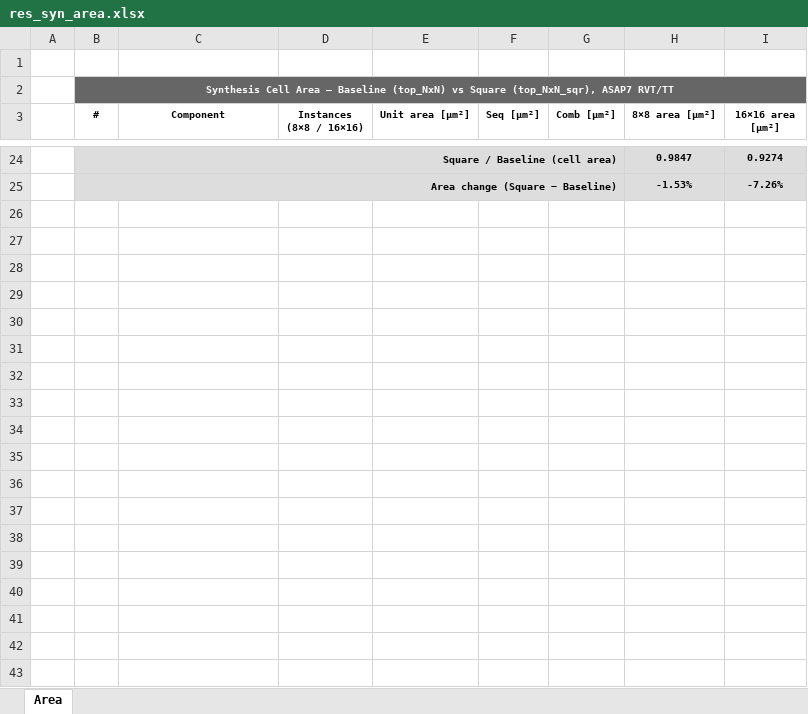
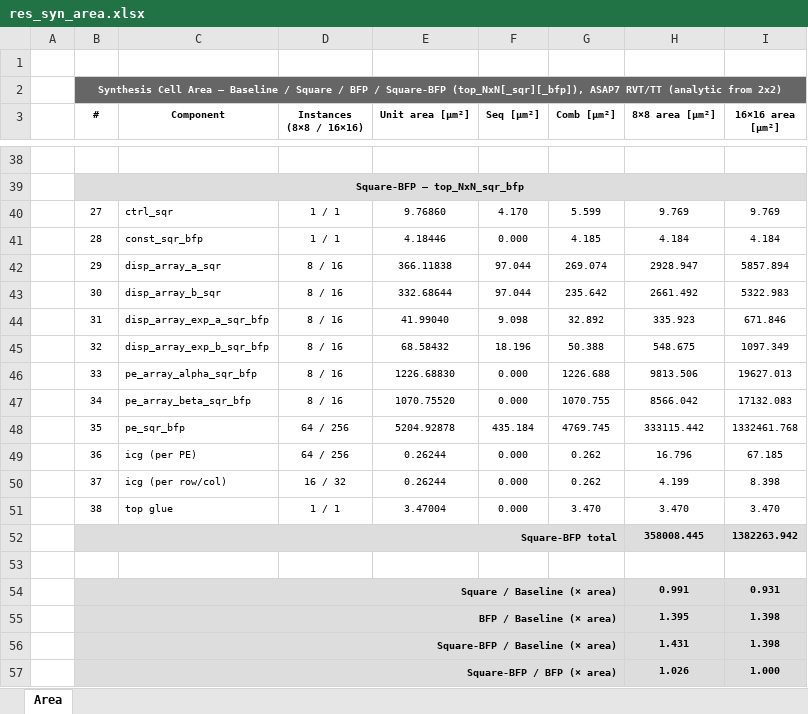
Before and after one commit to simone-machetti/ai-core, an Excel workbook: projects/ai-core/doc/data/res_syn_area.xlsx, sheet Area, drawn as a sheet; only a part is shown, gaps mark what is left out; values as stored, in another font and other column widths than the file's, no borders; removed rows and columns are numbered as before the commit, all else as after; the diff covers the shown part only; the diff names each change by its address in the sheet, - before the commit and + after, or states it on an @@ line.

```diff
--- a/projects/ai-core/doc/data/res_syn_area.xlsx (sheet Area)
+++ b/projects/ai-core/doc/data/res_syn_area.xlsx (sheet Area)
-B2 (#): …— Baseline (top_NxN) vs Square (top_NxN_sqr), ASAP7 RVT/TT
+B2 (#): …— Baseline / Square / BFP / Square-BFP (top_NxN[_sqr][_bfp]), ASAP7 RVT/TT (analytic from 2x2)
-row 38:  | Square / Baseline (cell area) |  |  |  |  |  | 0.9847 | 0.9274
+row 38: (empty)
-B38:I38 fill: #DDDDDD
+B38:I38 fill: none
-B24:G24 merged
+row 39:  | Square-BFP — top_NxN_sqr_bfp
+row 40:  | 27 | ctrl_sqr | 1 / 1 | 9.76860 | 4.170 | 5.599 | 9.769 | 9.769
+row 41:  | 28 | const_sqr_bfp | 1 / 1 | 4.18446 | 0.000 | 4.185 | 4.184 | 4.184
+row 42:  | 29 | disp_array_a_sqr | 8 / 16 | 366.11838 | 97.044 | 269.074 | 2928.947 | 5857.894
+row 43:  | 30 | disp_array_b_sqr | 8 / 16 | 332.68644 | 97.044 | 235.642 | 2661.492 | 5322.983
+row 44:  | 31 | disp_array_exp_a_sqr_bfp | 8 / 16 | 41.99040 | 9.098 | 32.892 | 335.923 | 671.846
+row 45:  | 32 | disp_array_exp_b_sqr_bfp | 8 / 16 | 68.58432 | 18.196 | 50.388 | 548.675 | 1097.349
+row 46:  | 33 | pe_array_alpha_sqr_bfp | 8 / 16 | 1226.68830 | 0.000 | 1226.688 | 9813.506 | 19627.013
+row 47:  | 34 | pe_array_beta_sqr_bfp | 8 / 16 | 1070.75520 | 0.000 | 1070.755 | 8566.042 | 17132.083
+row 48:  | 35 | pe_sqr_bfp | 64 / 256 | 5204.92878 | 435.184 | 4769.745 | 333115.442 | 1332461.768
+row 49:  | 36 | icg (per PE) | 64 / 256 | 0.26244 | 0.000 | 0.262 | 16.796 | 67.185
+row 50:  | 37 | icg (per row/col) | 16 / 32 | 0.26244 | 0.000 | 0.262 | 4.199 | 8.398
+row 51:  | 38 | top glue | 1 / 1 | 3.47004 | 0.000 | 3.470 | 3.470 | 3.470
+row 52:  | Square-BFP total |  |  |  |  |  | 358008.445 | 1382263.942
-row 53:  | Area change (Square − Baseline) |  |  |  |  |  | -1.53% | -7.26%
+row 53: (empty)
-B53:I53 fill: #DDDDDD
+B53:I53 fill: none
-B25:G25 merged
+row 54:  | Square / Baseline (× area) |  |  |  |  |  | 0.991 | 0.931
+row 55:  | BFP / Baseline (× area) |  |  |  |  |  | 1.395 | 1.398
+row 56:  | Square-BFP / Baseline (× area) |  |  |  |  |  | 1.431 | 1.398
+row 57:  | Square-BFP / BFP (× area) |  |  |  |  |  | 1.026 | 1.000
```
Also changed, not shown: 15 added rows, 1 removed row, 82 edited cells and merged cells elsewhere in this sheet, projects/ai-core/doc/data/res_syn_mode_pwr.xlsx, projects/ai-core/doc/data/res_syn_pwr.xlsx, 8 other files.
